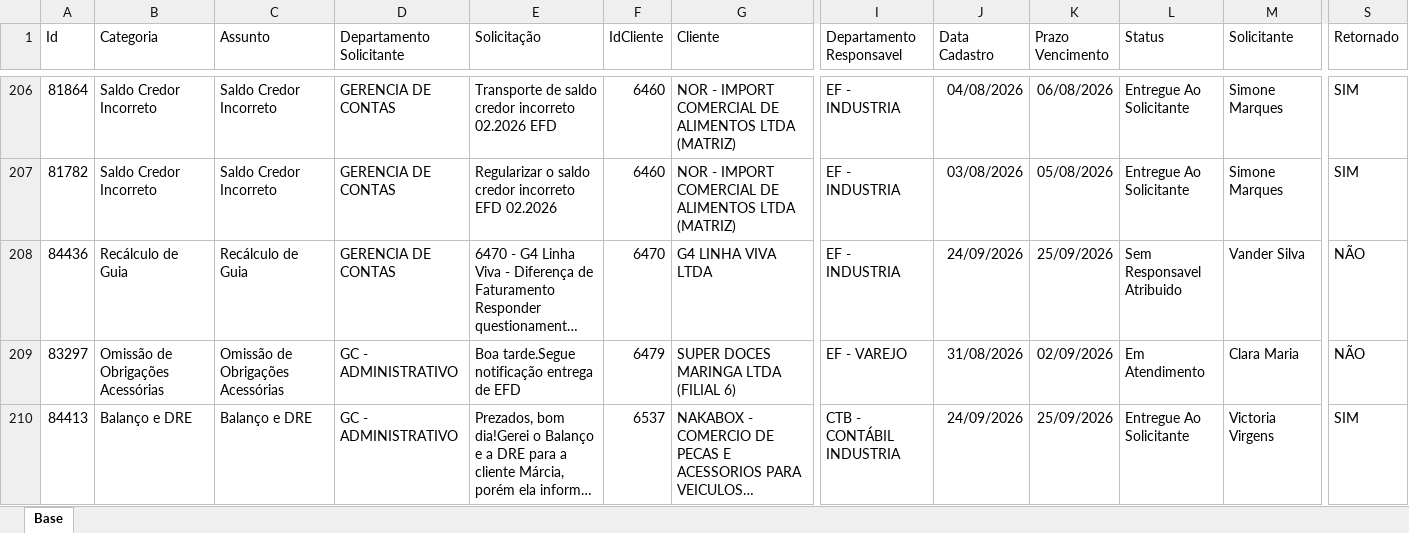
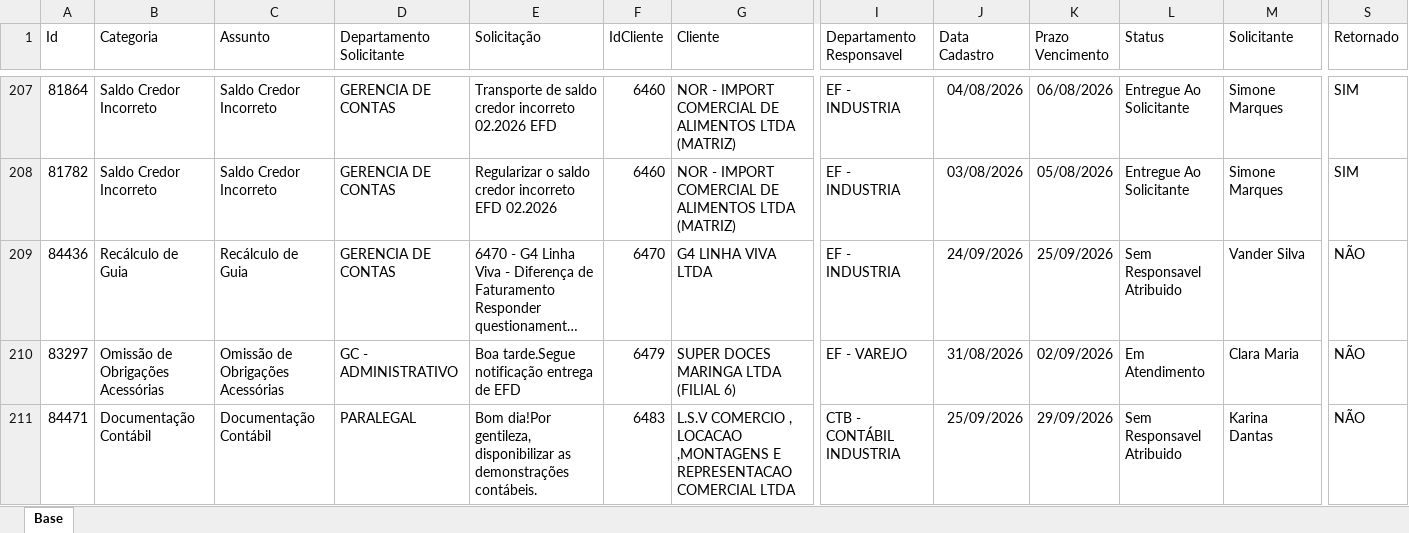
Before and after one commit to Controladoria-MG/Portal-dos-chamados, an Excel workbook: data/base.xlsx, sheet Base, drawn as a sheet; only a part is shown, gaps mark what is left out; the shorter side is filled out with more unchanged rows; long unchanged cells end in …; values as stored, in another font and other column widths than the file's, no borders; table styles not drawn; rows hold the shown columns only; the diff covers the shown part only; the diff names each change by its address in the sheet, - before the commit and + after, or states it on an @@ line.

```diff
--- a/data/base.xlsx (sheet Base)
+++ b/data/base.xlsx (sheet Base)
+row 211: 84471 | Documentação Contábil | Documentação Contábil | PARALEGAL | Bom dia!Por gentileza, disponibilizar as demonstrações contábeis. | 6483 | L.S.V COMERCIO , LOCACAO ,MONTAGENS E REPRESENTACAO COMERCIAL LTDA | CTB - CONTÁBIL INDUSTRIA | 25/09/2026 | 29/09/2026 | Sem Responsavel Atribuido | Karina Dantas | NÃO
```
Also changed, not shown: 3 added rows, 1 removed row and 12 edited cells elsewhere in this sheet, 3 other files.
